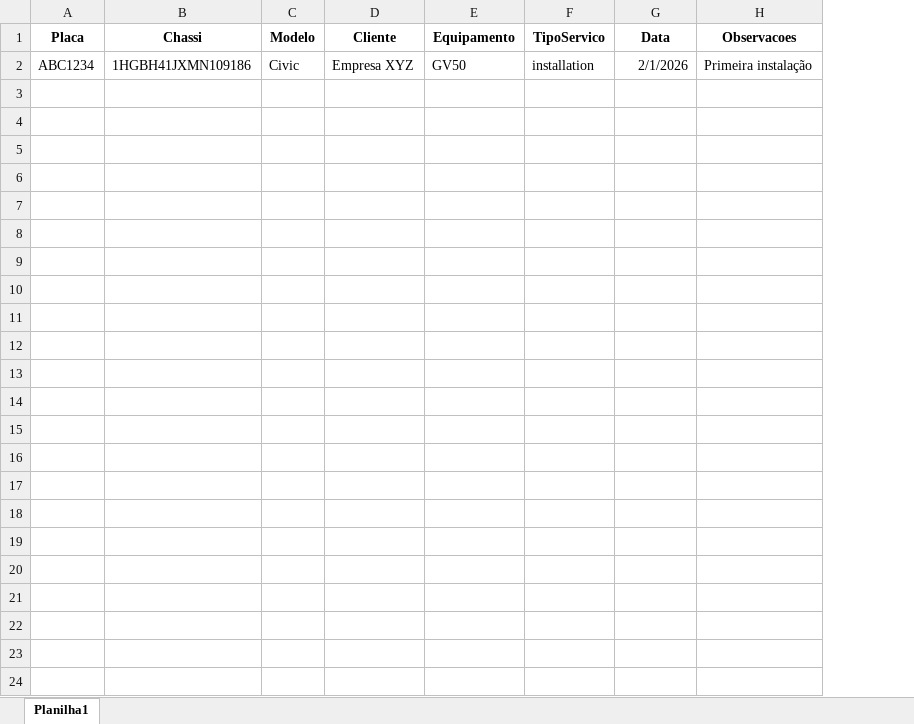
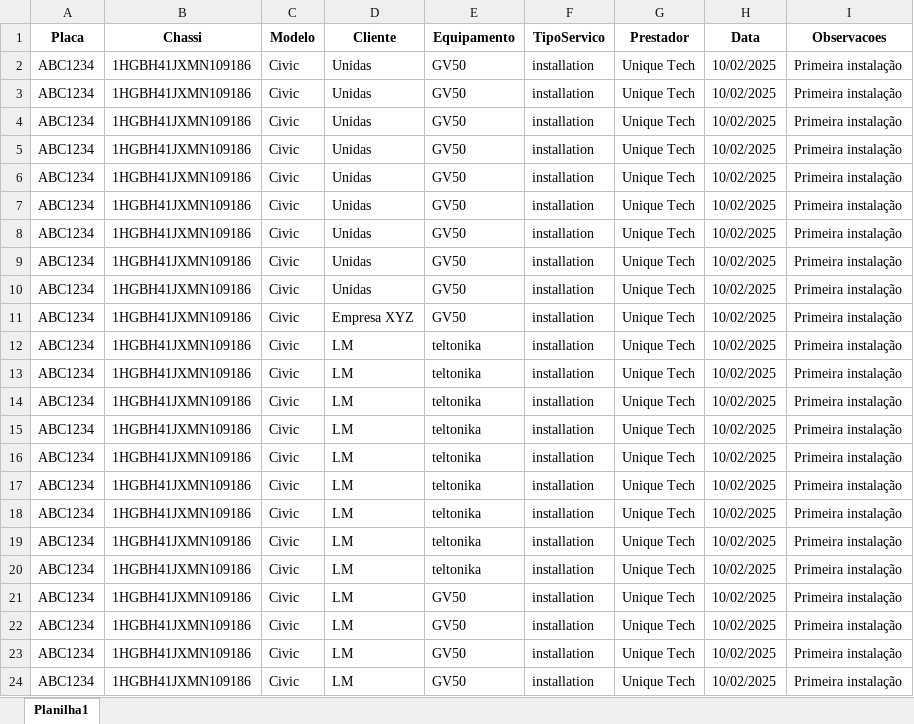
Before and after one commit to Gabriel-barbos/ScopeSystem, an Excel workbook: client/public/templates/agendamentos.xlsx, sheet Planilha1, drawn as a sheet; values as stored, in another font and other column widths than the file's, no borders; addresses are those after the commit; the diff names each change by its address in the sheet, - before the commit and + after, or states it on an @@ line.

```diff
--- a/client/public/templates/agendamentos.xlsx (sheet Planilha1)
+++ b/client/public/templates/agendamentos.xlsx (sheet Planilha1)
+column G (Prestador), row 11: Unique Tech
+row 2: ABC1234 | 1HGBH41JXMN109186 | Civic | Unidas | GV50 | installation | Unique Tech | 10/02/2025 | Primeira instalação
+row 3: ABC1234 | 1HGBH41JXMN109186 | Civic | Unidas | GV50 | installation | Unique Tech | 10/02/2025 | Primeira instalação
+row 4: ABC1234 | 1HGBH41JXMN109186 | Civic | Unidas | GV50 | installation | Unique Tech | 10/02/2025 | Primeira instalação
+row 5: ABC1234 | 1HGBH41JXMN109186 | Civic | Unidas | GV50 | installation | Unique Tech | 10/02/2025 | Primeira instalação
+row 6: ABC1234 | 1HGBH41JXMN109186 | Civic | Unidas | GV50 | installation | Unique Tech | 10/02/2025 | Primeira instalação
+row 7: ABC1234 | 1HGBH41JXMN109186 | Civic | Unidas | GV50 | installation | Unique Tech | 10/02/2025 | Primeira instalação
+row 8: ABC1234 | 1HGBH41JXMN109186 | Civic | Unidas | GV50 | installation | Unique Tech | 10/02/2025 | Primeira instalação
+row 9: ABC1234 | 1HGBH41JXMN109186 | Civic | Unidas | GV50 | installation | Unique Tech | 10/02/2025 | Primeira instalação
+row 10: ABC1234 | 1HGBH41JXMN109186 | Civic | Unidas | GV50 | installation | Unique Tech | 10/02/2025 | Primeira instalação
-H11 (Data): 2/1/2026
+H11 (Data): 10/02/2025
+row 12: ABC1234 | 1HGBH41JXMN109186 | Civic | LM | teltonika | installation | Unique Tech | 10/02/2025 | Primeira instalação
+row 13: ABC1234 | 1HGBH41JXMN109186 | Civic | LM | teltonika | installation | Unique Tech | 10/02/2025 | Primeira instalação
+row 14: ABC1234 | 1HGBH41JXMN109186 | Civic | LM | teltonika | installation | Unique Tech | 10/02/2025 | Primeira instalação
+row 15: ABC1234 | 1HGBH41JXMN109186 | Civic | LM | teltonika | installation | Unique Tech | 10/02/2025 | Primeira instalação
+row 16: ABC1234 | 1HGBH41JXMN109186 | Civic | LM | teltonika | installation | Unique Tech | 10/02/2025 | Primeira instalação
+row 17: ABC1234 | 1HGBH41JXMN109186 | Civic | LM | teltonika | installation | Unique Tech | 10/02/2025 | Primeira instalação
+row 18: ABC1234 | 1HGBH41JXMN109186 | Civic | LM | teltonika | installation | Unique Tech | 10/02/2025 | Primeira instalação
+row 19: ABC1234 | 1HGBH41JXMN109186 | Civic | LM | teltonika | installation | Unique Tech | 10/02/2025 | Primeira instalação
+row 20: ABC1234 | 1HGBH41JXMN109186 | Civic | LM | teltonika | installation | Unique Tech | 10/02/2025 | Primeira instalação
+row 21: ABC1234 | 1HGBH41JXMN109186 | Civic | LM | GV50 | installation | Unique Tech | 10/02/2025 | Primeira instalação
+row 22: ABC1234 | 1HGBH41JXMN109186 | Civic | LM | GV50 | installation | Unique Tech | 10/02/2025 | Primeira instalação
+row 23: ABC1234 | 1HGBH41JXMN109186 | Civic | LM | GV50 | installation | Unique Tech | 10/02/2025 | Primeira instalação
+row 24: ABC1234 | 1HGBH41JXMN109186 | Civic | LM | GV50 | installation | Unique Tech | 10/02/2025 | Primeira instalação
```
Also changed, not shown: 6 other files.
